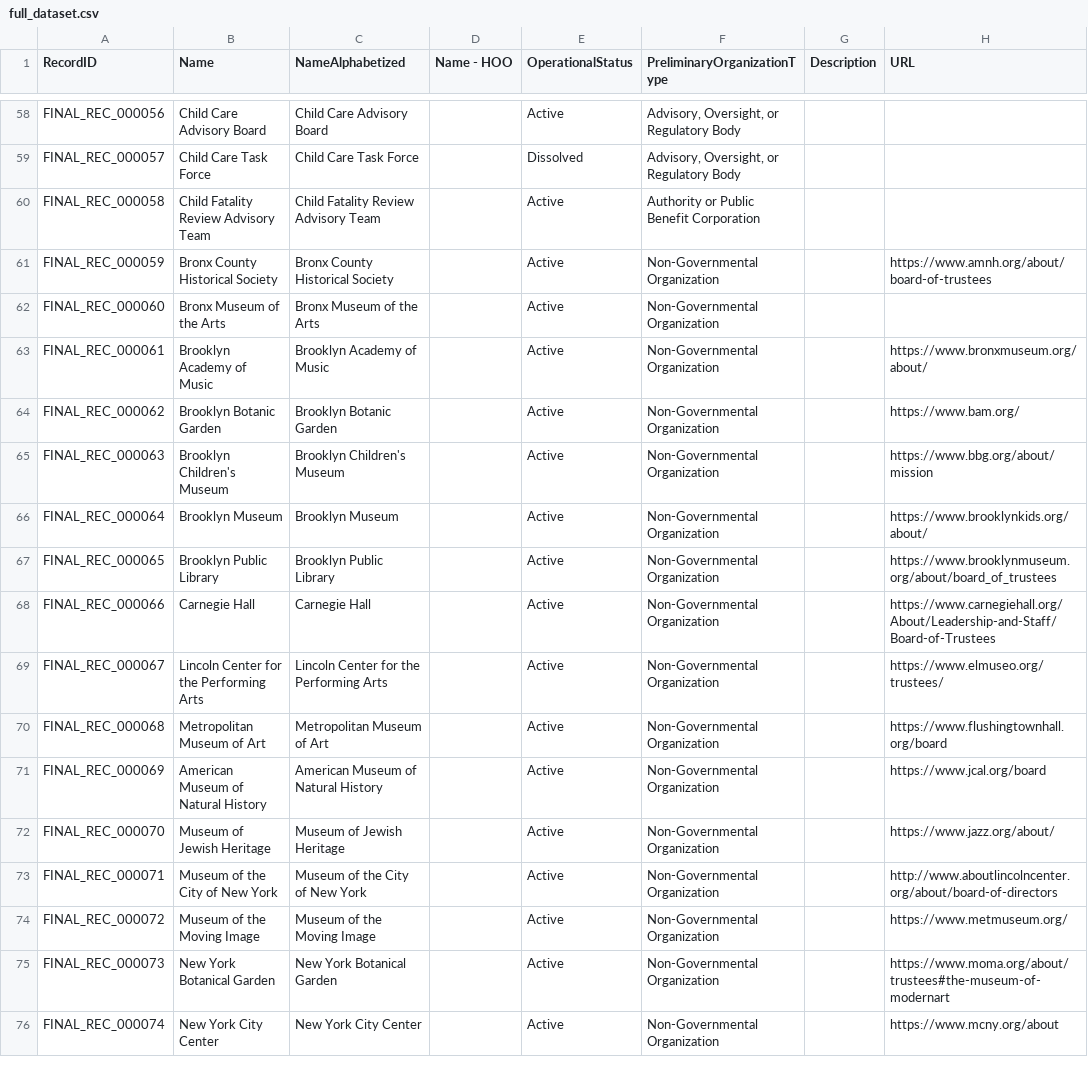
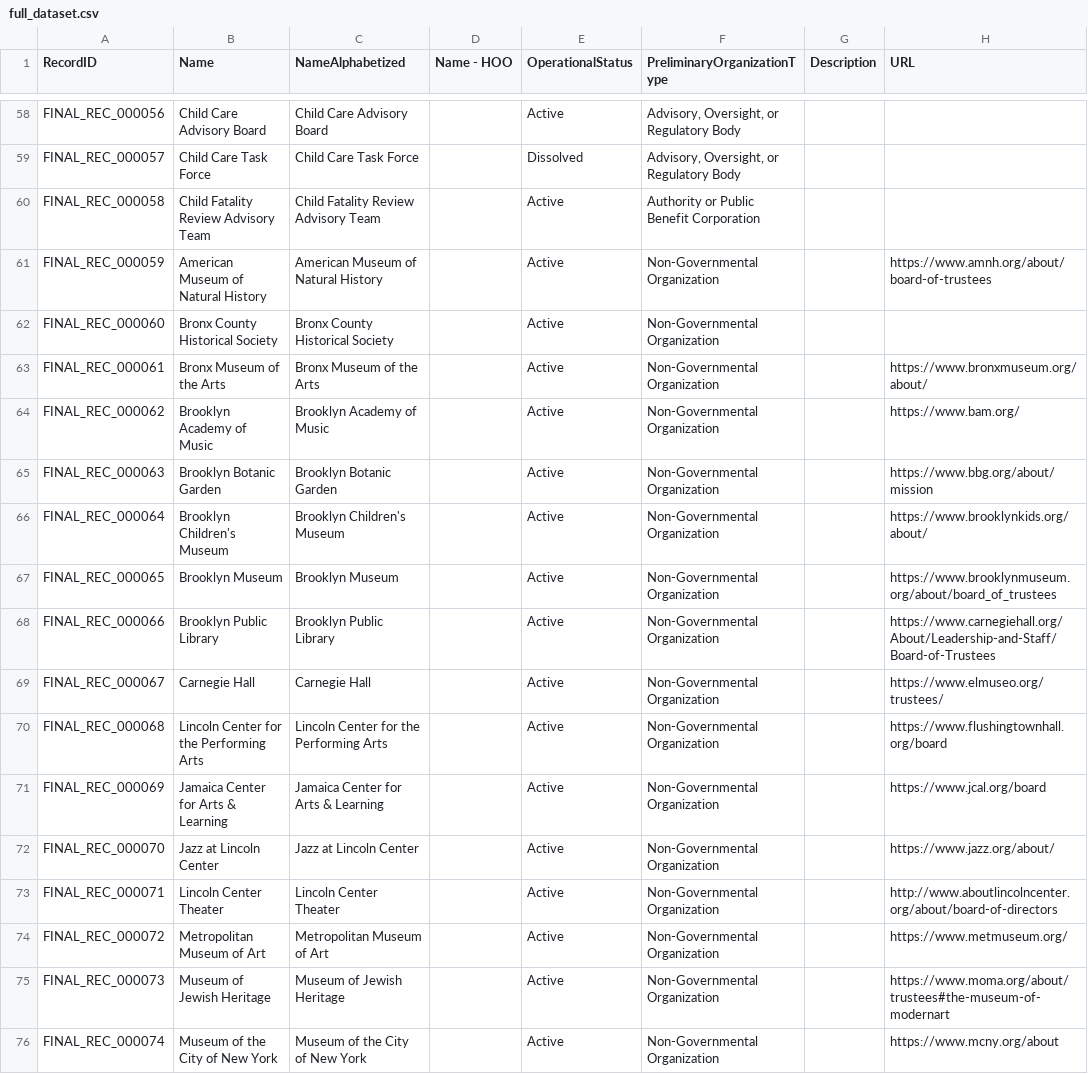
Before and after one commit to MODA-NYC/Agency-Name-Project, a CSV file: data/exports/full_dataset.csv, drawn as a sheet; only a part is shown, gaps mark what is left out; the diff covers the shown part only; the diff names each change by its address in the sheet, - before the commit and + after, or states it on an @@ line.

Commit message:
Update Cultural Institutions Group records with correct names

```diff
--- a/data/exports/full_dataset.csv
+++ b/data/exports/full_dataset.csv
-B61 (Name): Bronx County Historical Society
+B61 (Name): American Museum of Natural History
-C61 (NameAlphabetized): Bronx County Historical Society
+C61 (NameAlphabetized): American Museum of Natural History
-B62 (Name): Bronx Museum of the Arts
+B62 (Name): Bronx County Historical Society
-C62 (NameAlphabetized): Bronx Museum of the Arts
+C62 (NameAlphabetized): Bronx County Historical Society
-B63 (Name): Brooklyn Academy of Music
+B63 (Name): Bronx Museum of the Arts
-C63 (NameAlphabetized): Brooklyn Academy of Music
+C63 (NameAlphabetized): Bronx Museum of the Arts
-B64 (Name): Brooklyn Botanic Garden
+B64 (Name): Brooklyn Academy of Music
-C64 (NameAlphabetized): Brooklyn Botanic Garden
+C64 (NameAlphabetized): Brooklyn Academy of Music
-B65 (Name): Brooklyn Children's Museum
+B65 (Name): Brooklyn Botanic Garden
-C65 (NameAlphabetized): Brooklyn Children's Museum
+C65 (NameAlphabetized): Brooklyn Botanic Garden
-B66 (Name): Brooklyn Museum
+B66 (Name): Brooklyn Children's Museum
-C66 (NameAlphabetized): Brooklyn Museum
+C66 (NameAlphabetized): Brooklyn Children's Museum
-B67 (Name): Brooklyn Public Library
+B67 (Name): Brooklyn Museum
-C67 (NameAlphabetized): Brooklyn Public Library
+C67 (NameAlphabetized): Brooklyn Museum
-B68 (Name): Carnegie Hall
+B68 (Name): Brooklyn Public Library
-C68 (NameAlphabetized): Carnegie Hall
+C68 (NameAlphabetized): Brooklyn Public Library
-B69 (Name): Lincoln Center for the Performing Arts
+B69 (Name): Carnegie Hall
-C69 (NameAlphabetized): Lincoln Center for the Performing Arts
+C69 (NameAlphabetized): Carnegie Hall
-B70 (Name): Metropolitan Museum of Art
+B70 (Name): Lincoln Center for the Performing Arts
-C70 (NameAlphabetized): Metropolitan Museum of Art
+C70 (NameAlphabetized): Lincoln Center for the Performing Arts
-B71 (Name): American Museum of Natural History
+B71 (Name): Jamaica Center for Arts & Learning
-C71 (NameAlphabetized): American Museum of Natural History
+C71 (NameAlphabetized): Jamaica Center for Arts & Learning
-B72 (Name): Museum of Jewish Heritage
+B72 (Name): Jazz at Lincoln Center
-C72 (NameAlphabetized): Museum of Jewish Heritage
+C72 (NameAlphabetized): Jazz at Lincoln Center
-B73 (Name): Museum of the City of New York
+B73 (Name): Lincoln Center Theater
-C73 (NameAlphabetized): Museum of the City of New York
+C73 (NameAlphabetized): Lincoln Center Theater
-B74 (Name): Museum of the Moving Image
+B74 (Name): Metropolitan Museum of Art
-C74 (NameAlphabetized): Museum of the Moving Image
+C74 (NameAlphabetized): Metropolitan Museum of Art
-B75 (Name): New York Botanical Garden
+B75 (Name): Museum of Jewish Heritage
-C75 (NameAlphabetized): New York Botanical Garden
+C75 (NameAlphabetized): Museum of Jewish Heritage
-B76 (Name): New York City Center
+B76 (Name): Museum of the City of New York
-C76 (NameAlphabetized): New York City Center
+C76 (NameAlphabetized): Museum of the City of New York
```
Also changed, not shown: 40 edited cells elsewhere in this file, data/manual_overrides.csv.
